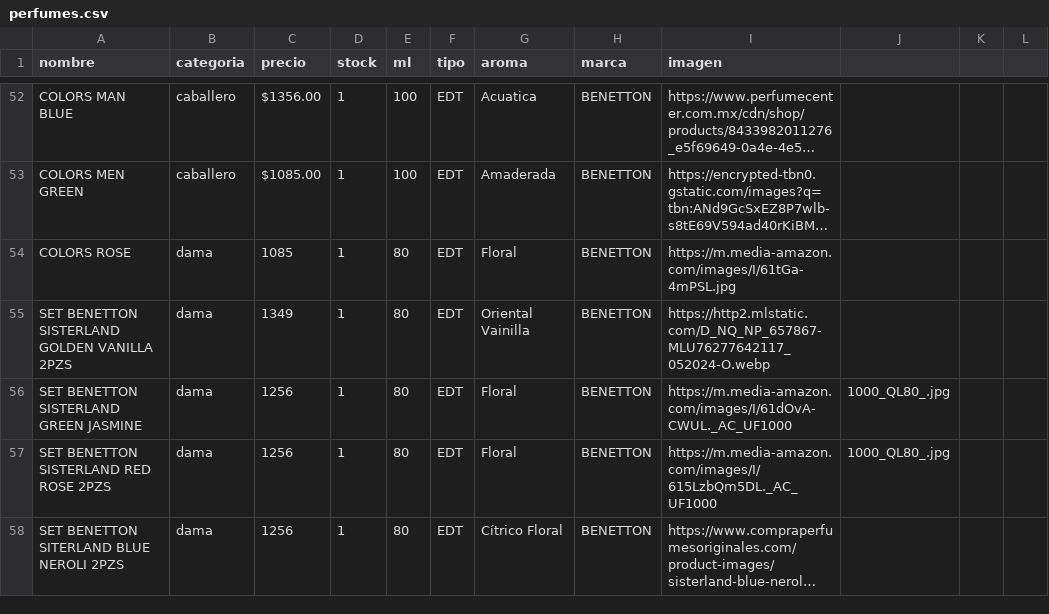
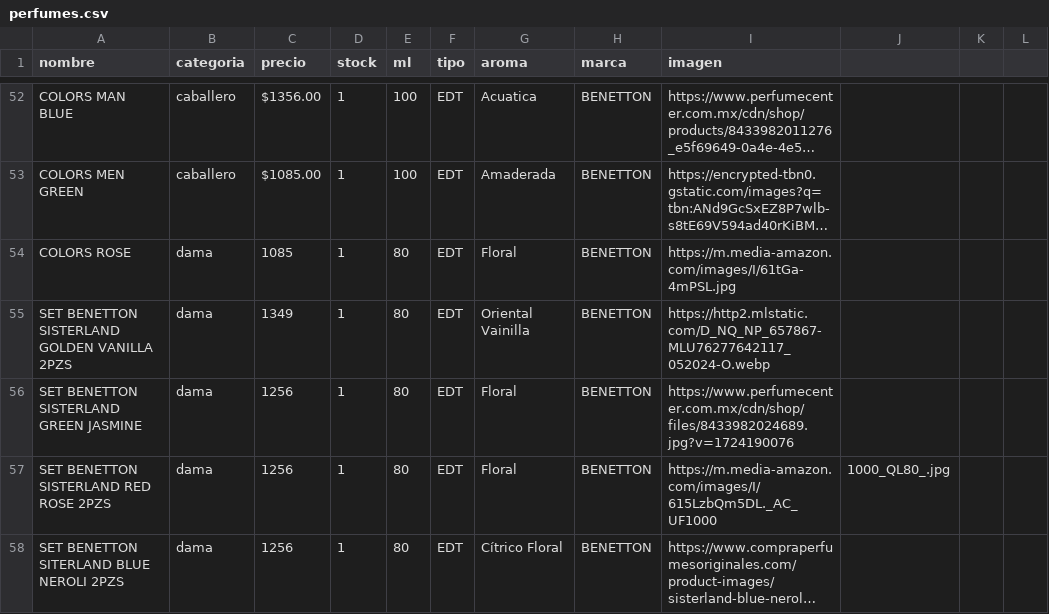
Before and after one commit to credilandia/credilandia.github.io, a CSV file: perfumes.csv, drawn as a sheet; only a part is shown, gaps mark what is left out; long unchanged cells end in ….

Commit message:
Update perfumes.csv

```diff
--- a/perfumes.csv
+++ b/perfumes.csv
@@ -55,3 +55,3 @@ COLORS ROSE,dama,1085,1,80,EDT,Floral,BENETTON,https://m.media-amazon.com/images
 SET BENETTON SISTERLAND GOLDEN VANILLA 2PZS,dama,1349,1,80,EDT,Oriental Vainilla,BENETTON,https://http2.mlstatic.com/D_NQ_NP_657867-MLU76277642117_052024-O.webp
-SET BENETTON SISTERLAND GREEN JASMINE,dama,1256,1,80,EDT,Floral,BENETTON,https://m.media-amazon.com/images/I/61dOvA-CWUL._AC_UF1000,1000_QL80_.jpg
+SET BENETTON SISTERLAND GREEN JASMINE,dama,1256,1,80,EDT,Floral,BENETTON,https://www.perfumecenter.com.mx/cdn/shop/files/8433982024689.jpg?v=1724190076
 SET BENETTON SISTERLAND RED ROSE 2PZS,dama,1256,1,80,EDT,Floral,BENETTON,https://m.media-amazon.com/images/I/615LzbQm5DL._AC_UF1000,1000_QL80_.jpg
```
